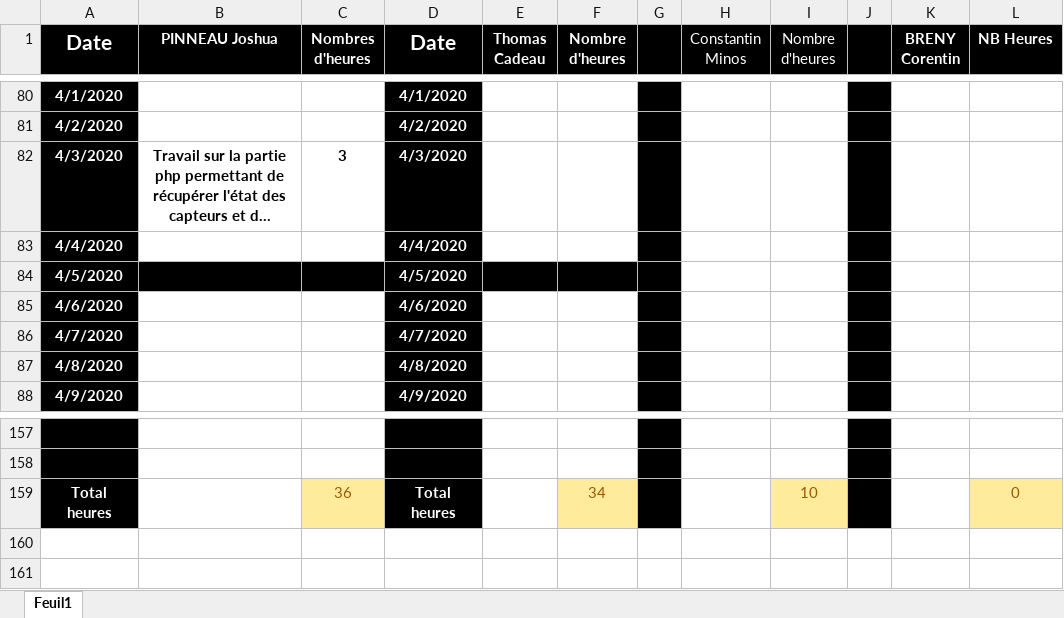
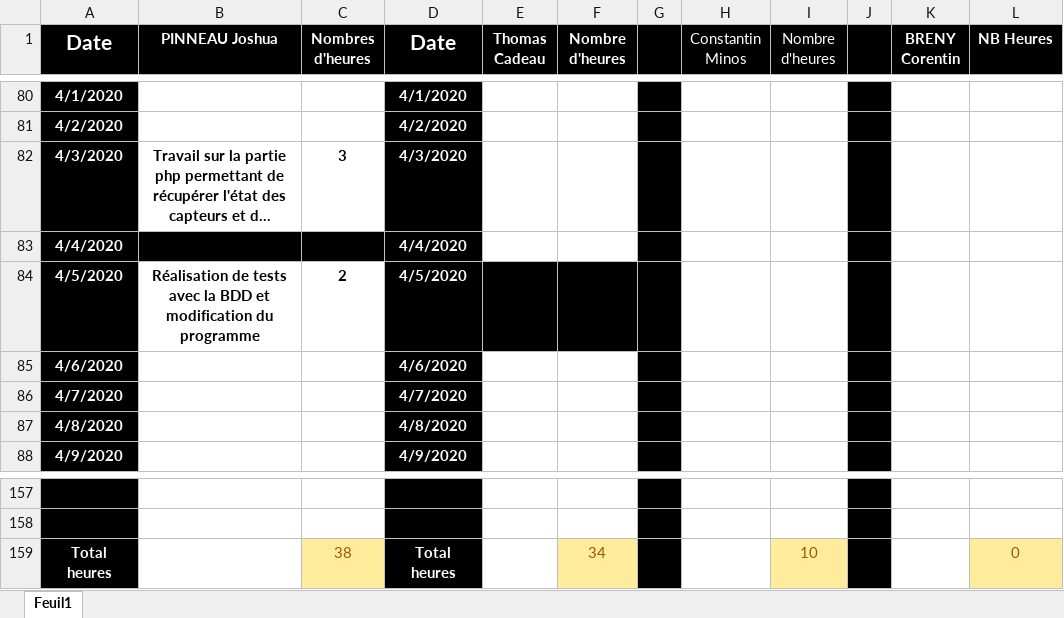
Before and after one commit to corentin-breny/Systeme_Escape_Game_13emePorte, an Excel workbook: Journal d'activité/Journal-dactivité.xlsx, sheet Feuil1, drawn as a sheet; only a part is shown, gaps mark what is left out; long unchanged cells end in …; values as stored, in another font and other column widths than the file's, no borders; the diff names each change by its address in the sheet, - before the commit and + after, or states it on an @@ line.

Commit message:
Modification du journal d'activité

```diff
--- a/Journal d'activité/Journal-dactivité.xlsx (sheet Feuil1)
+++ b/Journal d'activité/Journal-dactivité.xlsx (sheet Feuil1)
-B83:C83 fill: none
+B83:C83 fill: #000000
-B84 (PINNEAU Joshua): (empty)
+B84 (PINNEAU Joshua): Réalisation de tests avec la BDD et modification du programme
-B84:C84 fill: #000000
+B84:C84 fill: none
-C84 (Nombres d'heures): (empty)
+C84 (Nombres d'heures): 2
-C159 (Nombres d'heures): 36
+C159 (Nombres d'heures): 38
```
